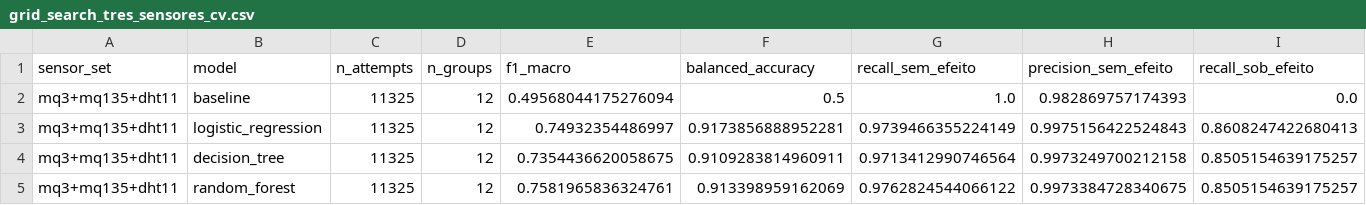
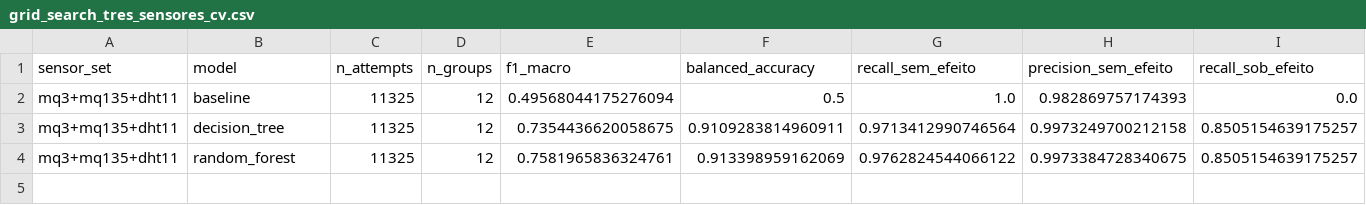
Before and after one commit to henrique-gueiros/mq3-learning, a CSV file: ml/reports/grid_search_tres_sensores_cv.csv, drawn as a sheet; only a part is shown; rows hold the shown columns only; the diff names each change by its address in the sheet, - before the commit and + after, or states it on an @@ line.

```diff
--- a/ml/reports/grid_search_tres_sensores_cv.csv
+++ b/ml/reports/grid_search_tres_sensores_cv.csv
-row 3: mq3+mq135+dht11 | logistic_regression | 11325 | 12 | 0.74932354486997 | 0.9173856888952281 | 0.9739466355224149 | 0.9975156422524843 | 0.8608247422680413
```
Also changed, not shown: ml/reports/experiment.csv, ml/reports/folds.csv, 21 other files.
